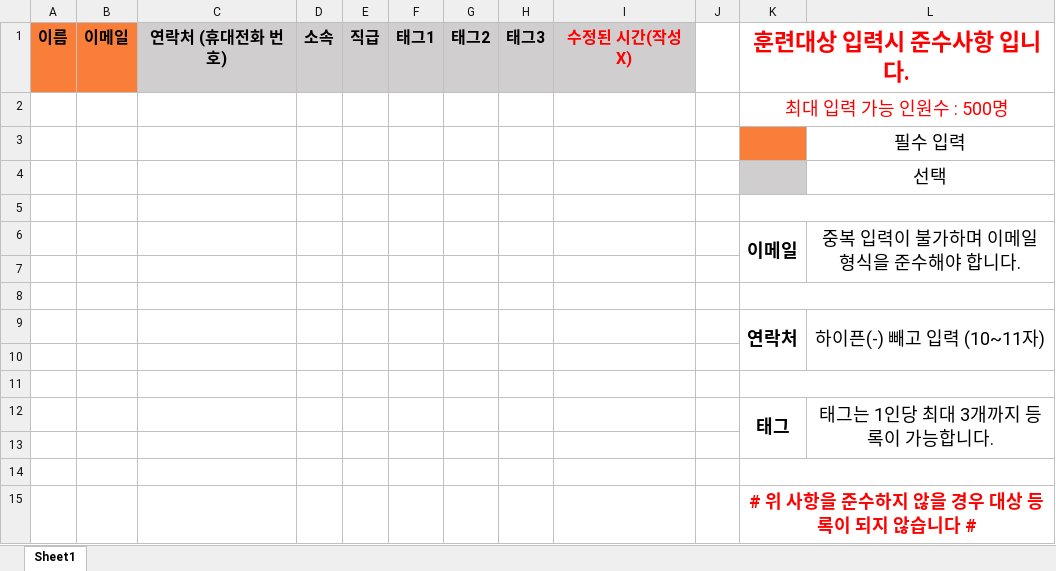
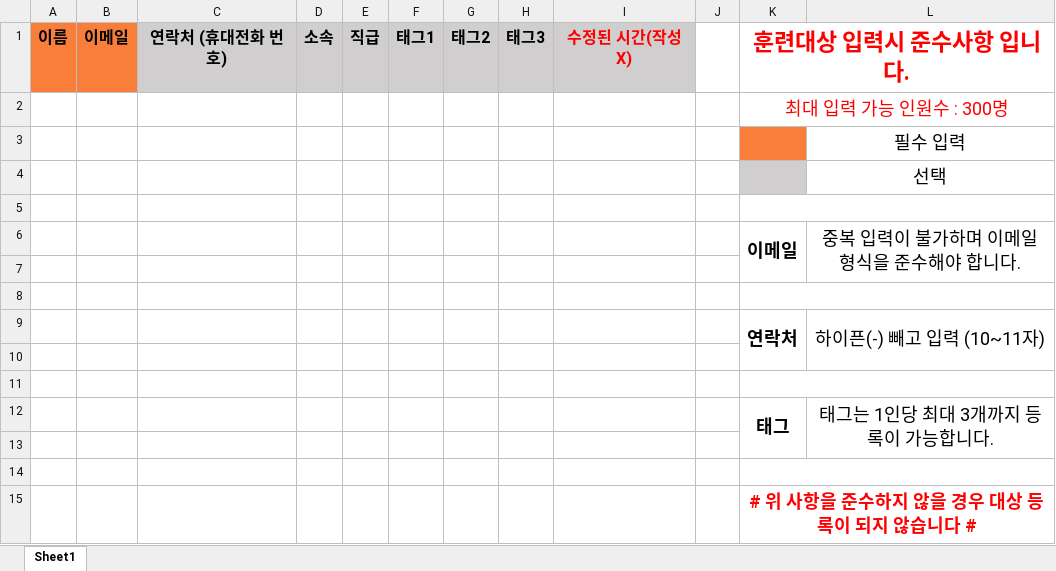
Before and after one commit to sjabber/redteam, an Excel workbook: Spreadsheet/sample.xlsx, sheet Sheet1, drawn as a sheet; values as stored, in another font and other column widths than the file's, no borders; the diff names each change by its address in the sheet, - before the commit and + after, or states it on an @@ line.

```diff
--- a/Spreadsheet/sample.xlsx (sheet Sheet1)
+++ b/Spreadsheet/sample.xlsx (sheet Sheet1)
-K2: 최대 입력 가능 인원수 : 500명
+K2: 최대 입력 가능 인원수 : 300명
```
Also changed, not shown: 8 other files.
